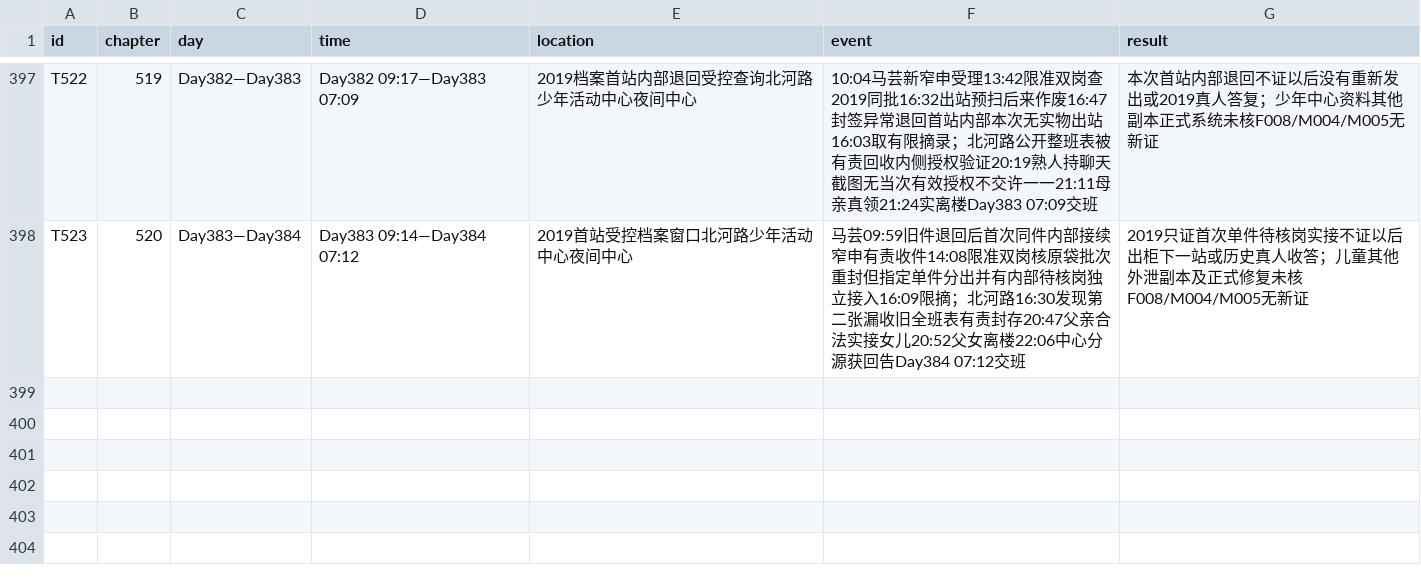
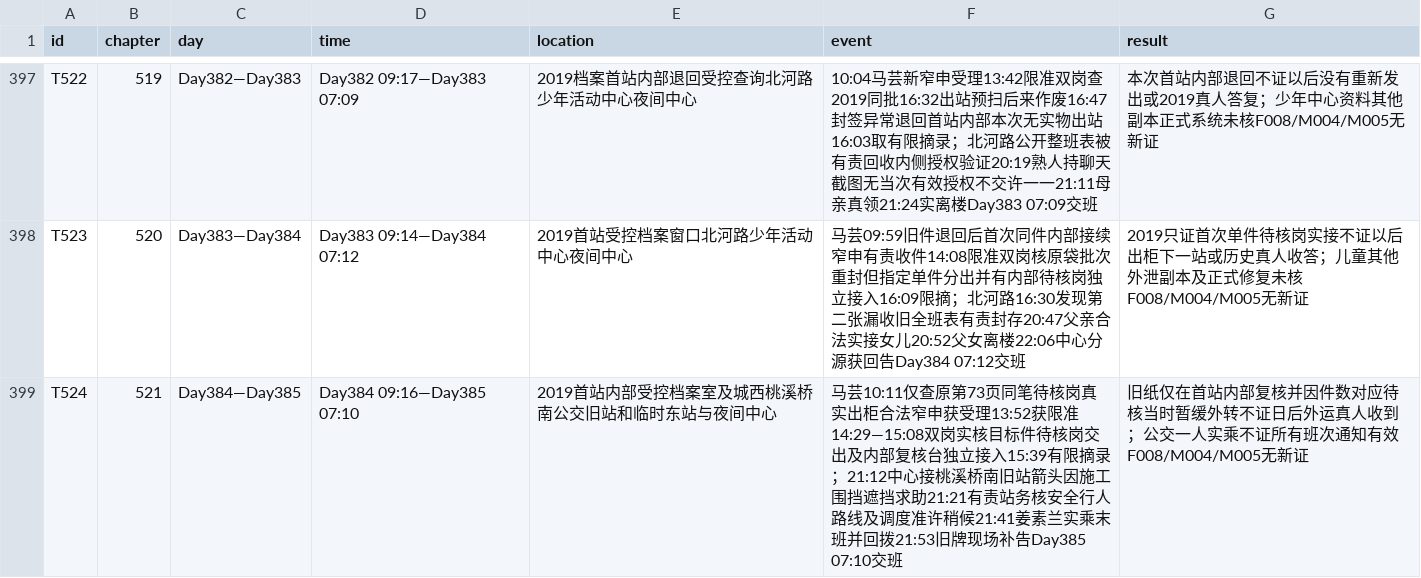
Before and after one commit to GcMin/fanqie-novel, a CSV file: memory/timeline.csv, drawn as a sheet; only a part is shown, gaps mark what is left out; the diff names each change by its address in the sheet, - before the commit and + after, or states it on an @@ line.

Commit message:
audit: review and structurally stage chapter 521 for ready with verified continuity and memory

```diff
--- a/memory/timeline.csv
+++ b/memory/timeline.csv
+row 399: T524 | 521 | Day384—Day385 | Day384 09:16—Day385 07:10 | 2019首站内部受控档案室及城西桃溪桥南公交旧站和临时东站与夜间中心 | 马芸10:11仅查原第73页同笔待核岗真实出柜合法窄申获受理13:52获限准14:29—15:08双岗实核目标件待核岗交出及内部复核台独立接入15:39有限摘录；21:12中心接桃溪桥南旧站箭头因施工围挡遮挡求助21:21有责站务核安全行人路线及调度准许稍候21:41姜素兰实乘末班并回拨21:53旧牌现场补告Day385 07:10交班 | 旧纸仅在首站内部复核并因件数对应待核当时暂缓外转不证日后外运真人收到；公交一人实乘不证所有班次通知有效F008/M004/M005无新证
```
Also changed, not shown: memory/foreshadowing.csv, plans/chapter_plan.csv, 12 other files.
